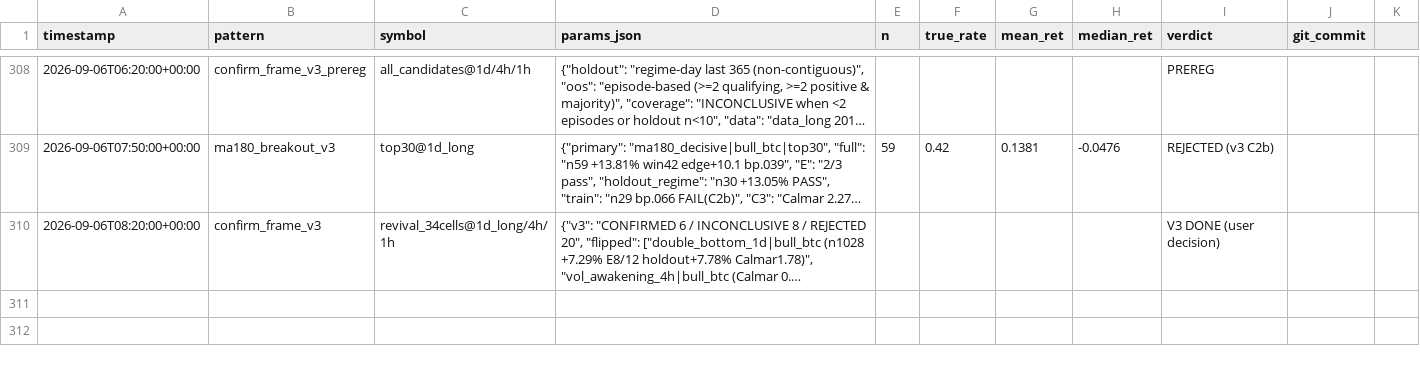
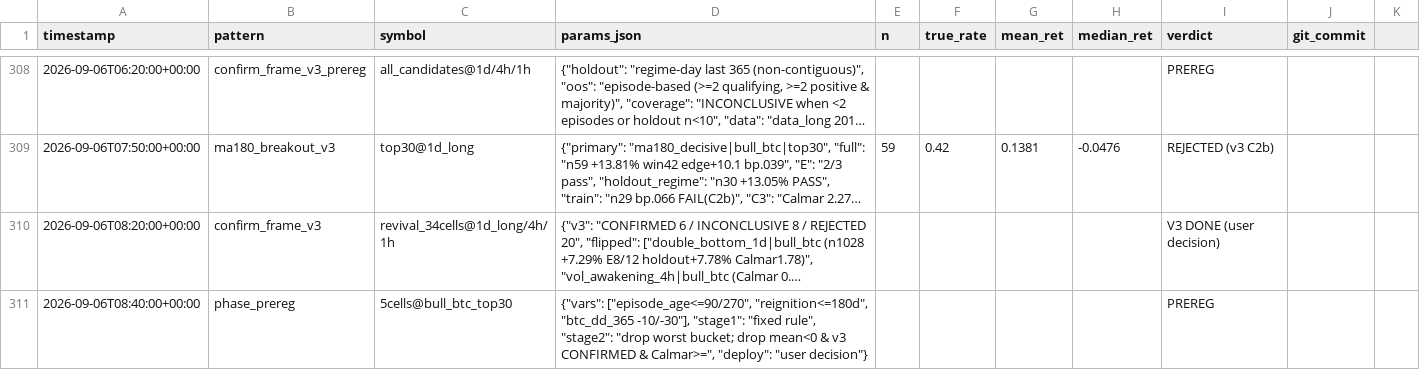
Before and after one commit to bbabaq1-rgb/crypto-pattern-backtest, a CSV file: research_log.csv, drawn as a sheet; only a part is shown, gaps mark what is left out; long unchanged cells end in …; the diff names each change by its address in the sheet, - before the commit and + after, or states it on an @@ line.

```diff
--- a/research_log.csv
+++ b/research_log.csv
+row 311: 2026-09-06T08:40:00+00:00 | phase_prereg | 5cells@bull_btc_top30 | {"vars": ["episode_age<=90/270", "reignition<=180d", "btc_dd_365 -10/-30"], "stage1": "fixed rule", "stage2": "drop worst bucket; drop mean<0 & v3 CONFIRMED & Calmar>=", "deploy": "user decision"} |  |  |  |  | PREREG
```
Also changed, not shown: 6 other files.
